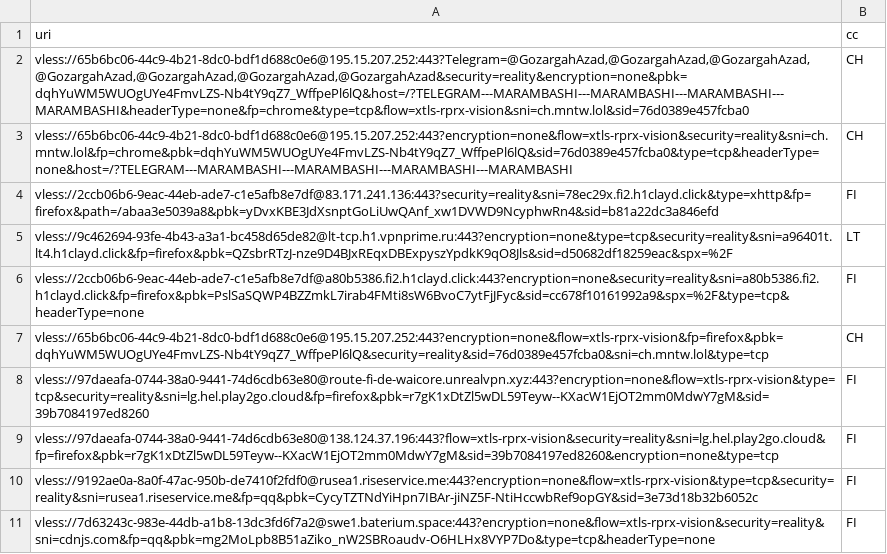
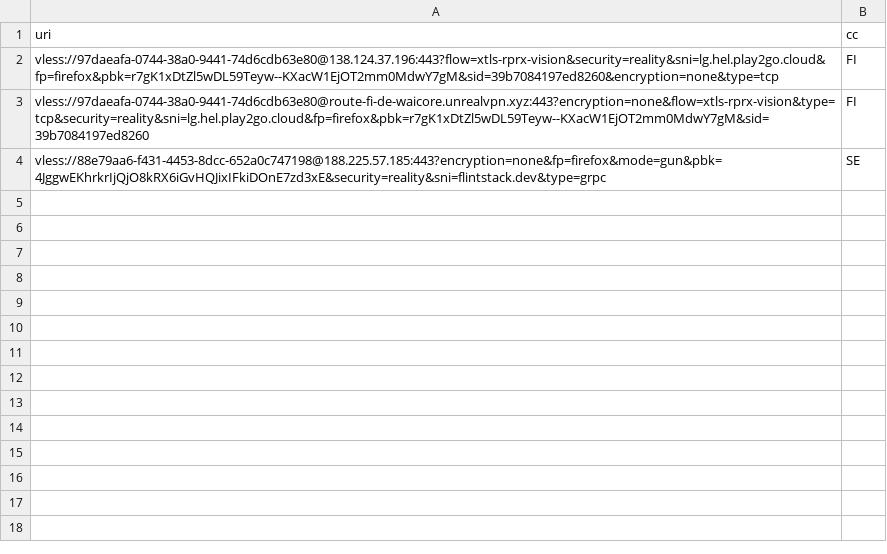
Before and after one commit to grisha-seleznev/free-vless-keys-russia, a CSV file: stage/polymarket.csv, drawn as a sheet.

Commit message:
🇷🇺 Проверка из РФ: 35 ключей, Polymarket 3 (23.11.2026 13:29 МСК)

```diff
--- a/stage/polymarket.csv
+++ b/stage/polymarket.csv
@@ -1,11 +1,4 @@
 uri,cc
-"vless://65b6bc06-44c9-4b21-8dc0-bdf1d688c0e6@195.15.207.252:443?Telegram=@GozargahAzad,@GozargahAzad,@GozargahAzad,@GozargahAzad,@GozargahAzad,@GozargahAzad,@GozargahAzad&security=reality&encryption=none&pbk=dqhYuWM5WUOgUYe4FmvLZS-Nb4tY9qZ7_WffpePl6lQ&host=/?TELEGRAM---MARAMBASHI---MARAMBASHI---MARAMBASHI---MARAMBASHI&headerType=none&fp=chrome&type=tcp&flow=xtls-rprx-vision&sni=ch.mntw.lol&sid=76d0389e457fcba0",CH
-vless://65b6bc06-44c9-4b21-8dc0-bdf1d688c0e6@195.15.207.252:443?encryption=none&flow=xtls-rprx-vision&security=reality&sni=ch.mntw.lol&fp=chrome&pbk=dqhYuWM5WUOgUYe4FmvLZS-Nb4tY9qZ7_WffpePl6lQ&sid=76d0389e457fcba0&type=tcp&headerType=none&host=/?TELEGRAM---MARAMBASHI---MARAMBASHI---MARAMBASHI---MARAMBASHI,CH
-vless://2ccb06b6-9eac-44eb-ade7-c1e5afb8e7df@83.171.241.136:443?security=reality&sni=78ec29x.fi2.h1clayd.click&type=xhttp&fp=firefox&path=/abaa3e5039a8&pbk=yDvxKBE3JdXsnptGoLiUwQAnf_xw1DVWD9NcyphwRn4&sid=b81a22dc3a846efd,FI
-vless://9c462694-93fe-4b43-a3a1-bc458d65de82@lt-tcp.h1.vpnprime.ru:443?encryption=none&type=tcp&security=reality&sni=a96401t.lt4.h1clayd.click&fp=firefox&pbk=QZsbrRTzJ-nze9D4BJxREqxDBExpyszYpdkK9qO8Jls&sid=d50682df18259eac&spx=%2F,LT
-vless://2ccb06b6-9eac-44eb-ade7-c1e5afb8e7df@a80b5386.fi2.h1clayd.click:443?encryption=none&security=reality&sni=a80b5386.fi2.h1clayd.click&fp=firefox&pbk=PslSaSQWP4BZZmkL7irab4FMti8sW6BvoC7ytFjJFyc&sid=cc678f10161992a9&spx=%2F&type=tcp&headerType=none,FI
-vless://65b6bc06-44c9-4b21-8dc0-bdf1d688c0e6@195.15.207.252:443?encryption=none&flow=xtls-rprx-vision&fp=firefox&pbk=dqhYuWM5WUOgUYe4FmvLZS-Nb4tY9qZ7_WffpePl6lQ&security=reality&sid=76d0389e457fcba0&sni=ch.mntw.lol&type=tcp,CH
+vless://97daeafa-0744-38a0-9441-74d6cdb63e80@138.124.37.196:443?flow=xtls-rprx-vision&security=reality&sni=lg.hel.play2go.cloud&fp=firefox&pbk=r7gK1xDtZl5wDL59Teyw--KXacW1EjOT2mm0MdwY7gM&sid=39b7084197ed8260&encryption=none&type=tcp,FI
 vless://97daeafa-0744-38a0-9441-74d6cdb63e80@route-fi-de-waicore.unrealvpn.xyz:443?encryption=none&flow=xtls-rprx-vision&type=tcp&security=reality&sni=lg.hel.play2go.cloud&fp=firefox&pbk=r7gK1xDtZl5wDL59Teyw--KXacW1EjOT2mm0MdwY7gM&sid=39b7084197ed8260,FI
-vless://97daeafa-0744-38a0-9441-74d6cdb63e80@138.124.37.196:443?flow=xtls-rprx-vision&security=reality&sni=lg.hel.play2go.cloud&fp=firefox&pbk=r7gK1xDtZl5wDL59Teyw--KXacW1EjOT2mm0MdwY7gM&sid=39b7084197ed8260&encryption=none&type=tcp,FI
-vless://9192ae0a-8a0f-47ac-950b-de7410f2fdf0@rusea1.riseservice.me:443?encryption=none&flow=xtls-rprx-vision&type=tcp&security=reality&sni=rusea1.riseservice.me&fp=qq&pbk=CycyTZTNdYiHpn7IBAr-jiNZ5F-NtiHccwbRef9opGY&sid=3e73d18b32b6052c,FI
-vless://7d63243c-983e-44db-a1b8-13dc3fd6f7a2@swe1.baterium.space:443?encryption=none&flow=xtls-rprx-vision&security=reality&sni=cdnjs.com&fp=qq&pbk=mg2MoLpb8B51aZiko_nW2SBRoaudv-O6HLHx8VYP7Do&type=tcp&headerType=none,FI
+vless://88e79aa6-f431-4453-8dcc-652a0c747198@188.225.57.185:443?encryption=none&fp=firefox&mode=gun&pbk=4JggwEKhrkrIjQjO8kRX6iGvHQJixIFkiDOnE7zd3xE&security=reality&sni=flintstack.dev&type=grpc,SE
```
Also changed, not shown: stage/checked.csv, 56 other files.
